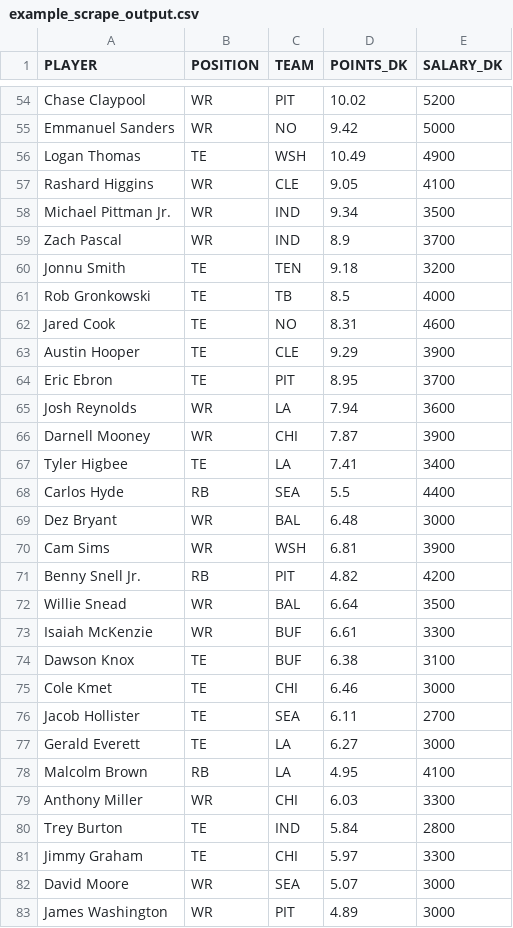
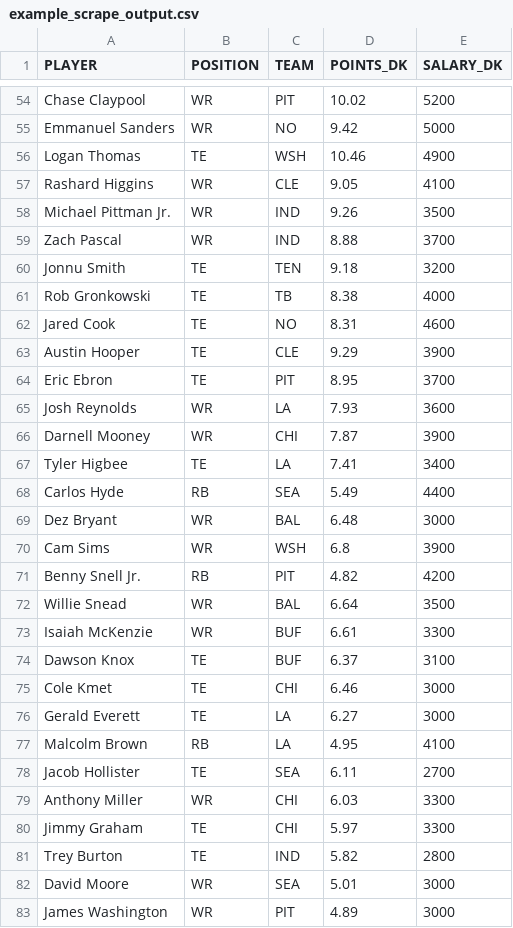
Before and after one commit to tomasokal/github_actions_examples, a CSV file: Output/example_scrape_output.csv, drawn as a sheet; only a part is shown, gaps mark what is left out; the diff covers the shown part only.

```diff
--- a/Output/example_scrape_output.csv
+++ b/Output/example_scrape_output.csv
@@ -55,8 +55,8 @@ Chase Claypool,WR,PIT,10.02,5200
 Emmanuel Sanders,WR,NO,9.42,5000
-Logan Thomas,TE,WSH,10.49,4900
+Logan Thomas,TE,WSH,10.46,4900
 Rashard Higgins,WR,CLE,9.05,4100
-Michael Pittman Jr.,WR,IND,9.34,3500
-Zach Pascal,WR,IND,8.9,3700
+Michael Pittman Jr.,WR,IND,9.26,3500
+Zach Pascal,WR,IND,8.88,3700
 Jonnu Smith,TE,TEN,9.18,3200
-Rob Gronkowski,TE,TB,8.5,4000
+Rob Gronkowski,TE,TB,8.38,4000
 Jared Cook,TE,NO,8.31,4600
@@ -64,8 +64,8 @@ Austin Hooper,TE,CLE,9.29,3900
 Eric Ebron,TE,PIT,8.95,3700
-Josh Reynolds,WR,LA,7.94,3600
+Josh Reynolds,WR,LA,7.93,3600
 Darnell Mooney,WR,CHI,7.87,3900
 Tyler Higbee,TE,LA,7.41,3400
-Carlos Hyde,RB,SEA,5.5,4400
+Carlos Hyde,RB,SEA,5.49,4400
 Dez Bryant,WR,BAL,6.48,3000
-Cam Sims,WR,WSH,6.81,3900
+Cam Sims,WR,WSH,6.8,3900
 Benny Snell Jr.,RB,PIT,4.82,4200
@@ -73,11 +73,11 @@ Willie Snead,WR,BAL,6.64,3500
 Isaiah McKenzie,WR,BUF,6.61,3300
-Dawson Knox,TE,BUF,6.38,3100
+Dawson Knox,TE,BUF,6.37,3100
 Cole Kmet,TE,CHI,6.46,3000
-Jacob Hollister,TE,SEA,6.11,2700
 Gerald Everett,TE,LA,6.27,3000
 Malcolm Brown,RB,LA,4.95,4100
+Jacob Hollister,TE,SEA,6.11,2700
 Anthony Miller,WR,CHI,6.03,3300
-Trey Burton,TE,IND,5.84,2800
 Jimmy Graham,TE,CHI,5.97,3300
-David Moore,WR,SEA,5.07,3000
+Trey Burton,TE,IND,5.82,2800
+David Moore,WR,SEA,5.01,3000
 James Washington,WR,PIT,4.89,3000
```
Also changed, not shown: 9 added rows, 9 removed rows, 4 moved rows and 31 edited cells elsewhere in this file.
